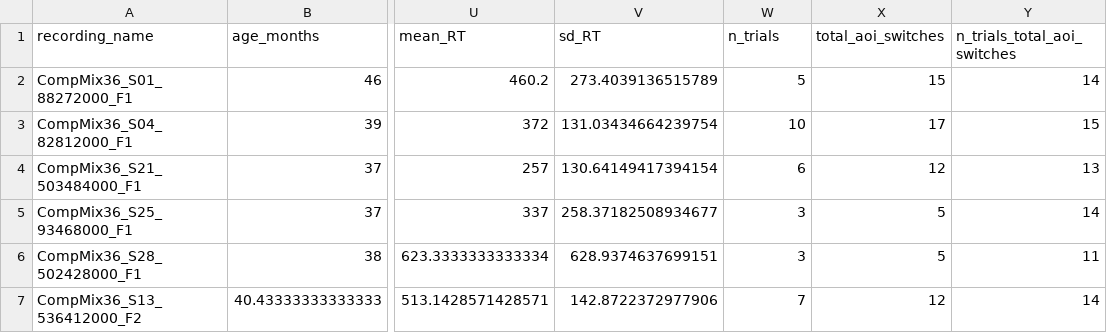
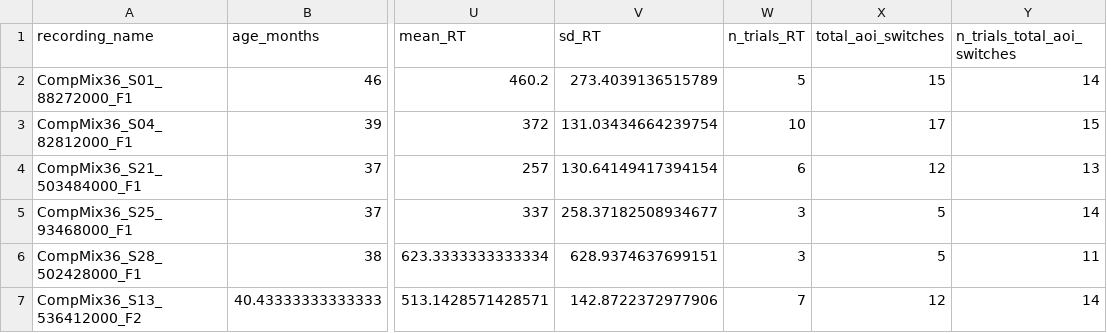
Before and after one commit to AndreaSander/MANUSCRIPT_CODE_Keeping_an_eye_on_looking-_measures, a CSV file: beyond_looks_analyses/by_subject_means_sds_non-experimental.csv, drawn as a sheet; only a part is shown, gaps mark what is left out; the diff names each change by its address in the sheet, - before the commit and + after, or states it on an @@ line.

Commit message:
calculating mean by variable cohen's d

```diff
--- a/beyond_looks_analyses/by_subject_means_sds_non-experimental.csv
+++ b/beyond_looks_analyses/by_subject_means_sds_non-experimental.csv
-W1: n_trials
+W1: n_trials_RT
```
Also changed, not shown: 2 other files.
